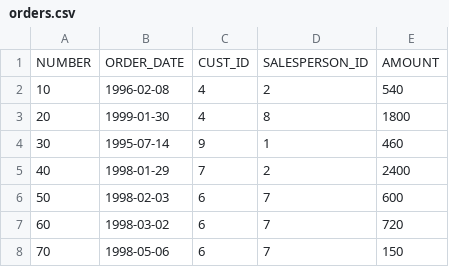
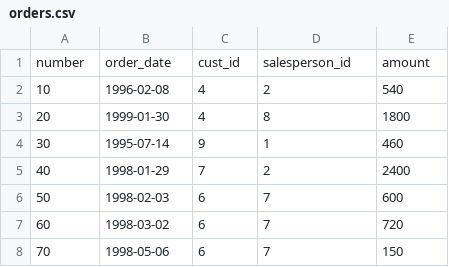
Before and after one commit to NgKthy/sql-interview-prep, a CSV file: datasets/orders.csv, drawn as a sheet.

Commit message:
upload datasets

```diff
--- a/datasets/orders.csv
+++ b/datasets/orders.csv
@@ -1,2 +1,2 @@
-NUMBER,ORDER_DATE,CUST_ID,SALESPERSON_ID,AMOUNT
+number,order_date,cust_id,salesperson_id,amount
 10,1996-02-08,4,2,540
```
Also changed, not shown: 29 other files.
